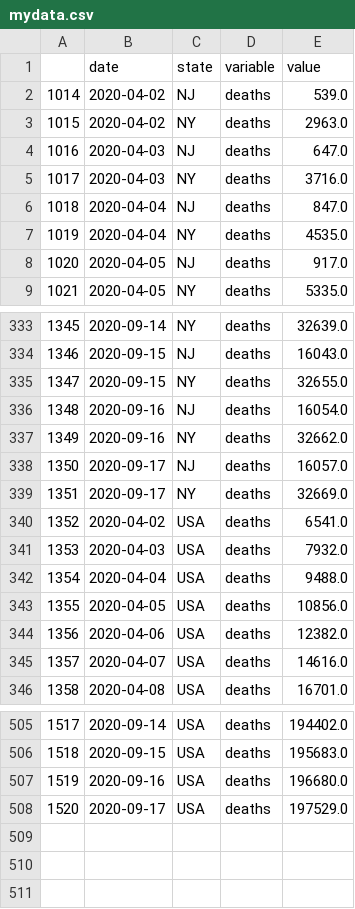
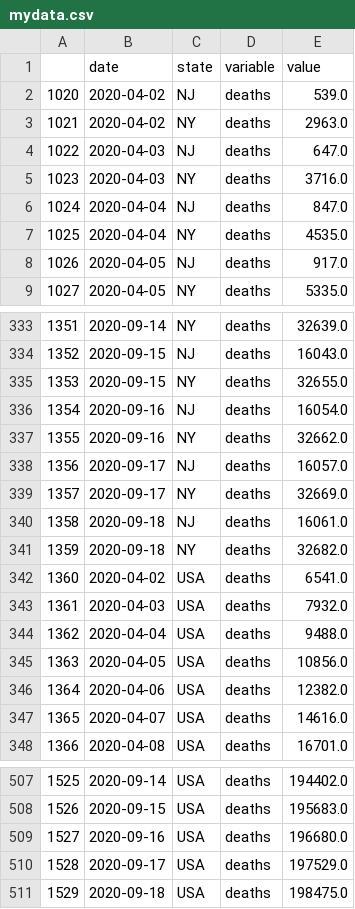
Before and after one commit to pitosalas/covid-old, a CSV file: mydata.csv, drawn as a sheet; only a part is shown, gaps mark what is left out; the diff names each change by its address in the sheet, - before the commit and + after, or states it on an @@ line.

```diff
--- a/mydata.csv
+++ b/mydata.csv
@@ column A renumbered between rows 2 and 510 @@
+row 340: 1358 | 2020-09-18 | NJ | deaths | 16061.0
+row 341: 1359 | 2020-09-18 | NY | deaths | 32682.0
+row 511: 1529 | 2020-09-18 | USA | deaths | 198475.0
```
Also changed, not shown: 9 other files.
